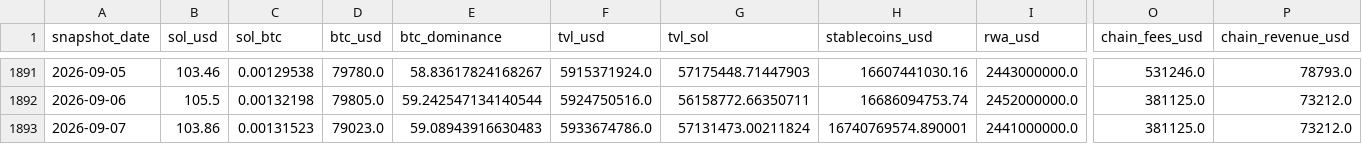
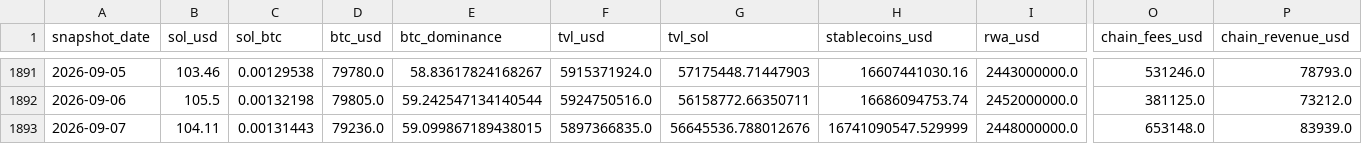
Before and after one commit to derbariton-spec/solana_monitor, a CSV file: data/solana_fundamentals.csv, drawn as a sheet; only a part is shown, gaps mark what is left out; the diff covers the shown part only; the diff names each change by its address in the sheet, - before the commit and + after, or states it on an @@ line.

```diff
--- a/data/solana_fundamentals.csv
+++ b/data/solana_fundamentals.csv
-B1893 (sol_usd): 103.86
+B1893 (sol_usd): 104.11
-C1893 (sol_btc): 0.00131523
+C1893 (sol_btc): 0.00131443
-D1893 (btc_usd): 79023.0
+D1893 (btc_usd): 79236.0
-E1893 (btc_dominance): 59.08943916630483
+E1893 (btc_dominance): 59.099867189438015
-F1893 (tvl_usd): 5933674786.0
+F1893 (tvl_usd): 5897366835.0
-G1893 (tvl_sol): 57131473.00211824
+G1893 (tvl_sol): 56645536.788012676
-H1893 (stablecoins_usd): 16740769574.890001
+H1893 (stablecoins_usd): 16741090547.529999
-I1893 (rwa_usd): 2441000000.0
+I1893 (rwa_usd): 2448000000.0
-O1893 (chain_fees_usd): 381125.0
+O1893 (chain_fees_usd): 653148.0
-P1893 (chain_revenue_usd): 73212.0
+P1893 (chain_revenue_usd): 83939.0
```
Also changed, not shown: 2 edited cells elsewhere in this file.
